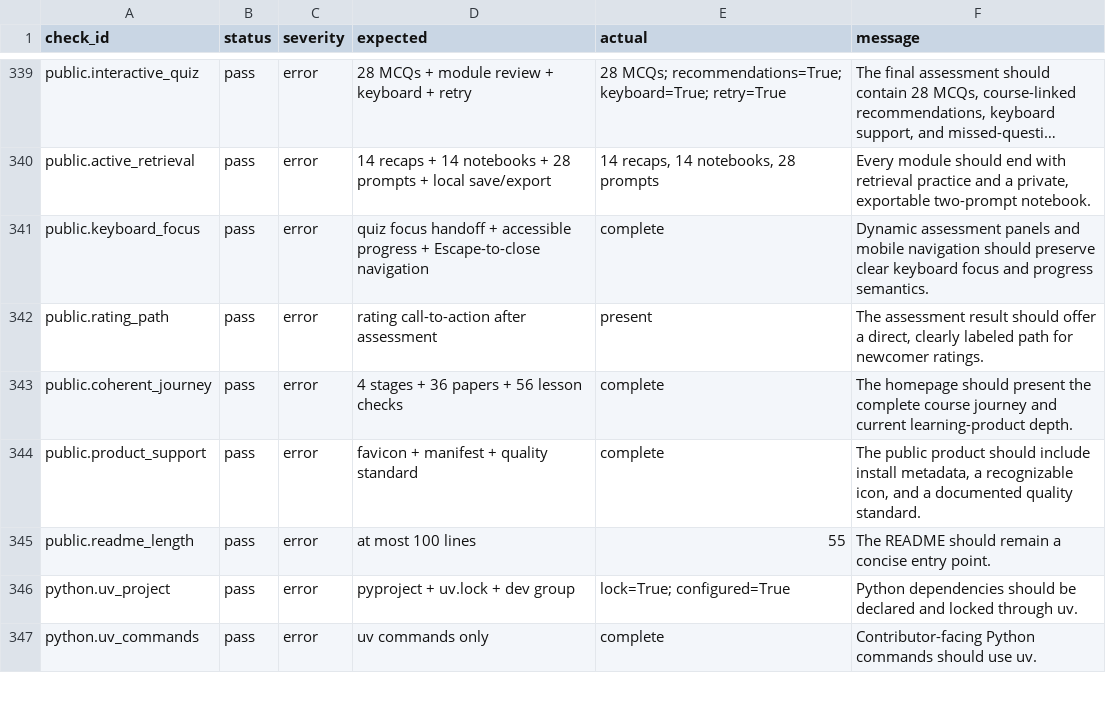
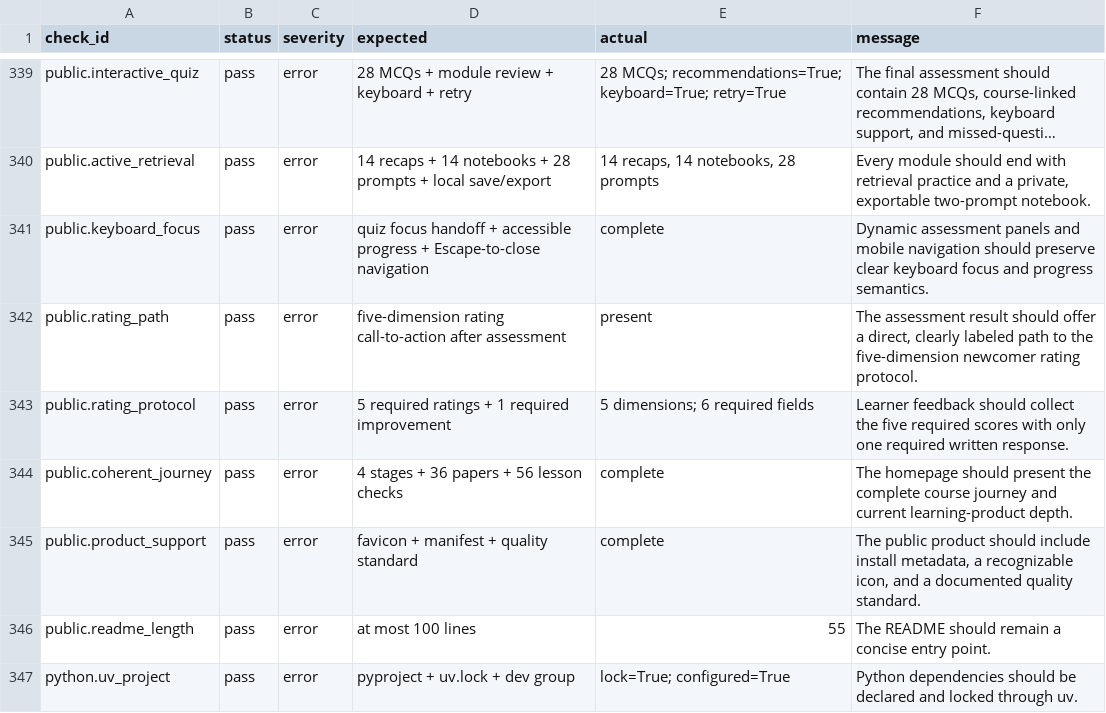
Before and after one commit to juyoungml/icml2026, a CSV file: data/processed/workspace_validation_checks.csv, drawn as a sheet; only a part is shown, gaps mark what is left out; the shorter side is filled out with more unchanged rows; long unchanged cells end in ….

Commit message:
Align learner feedback with the rating protocol

```diff
--- a/data/processed/workspace_validation_checks.csv
+++ b/data/processed/workspace_validation_checks.csv
@@ -341,3 +341,4 @@ public.active_retrieval,pass,error,14 recaps + 14 notebooks + 28 prompts + local
 public.keyboard_focus,pass,error,quiz focus handoff + accessible progress + Escape-to-close navigation,complete,Dynamic assessment panels and mobile navigation should preserve clear keyboard focus and progress semantics.
-public.rating_path,pass,error,rating call-to-action after assessment,present,"The assessment result should offer a direct, clearly labeled path for newcomer ratings."
+public.rating_path,pass,error,five-dimension rating call-to-action after assessment,present,"The assessment result should offer a direct, clearly labeled path to the five-dimension newcomer rating protocol."
+public.rating_protocol,pass,error,5 required ratings + 1 required improvement,5 dimensions; 6 required fields,Learner feedback should collect the five required scores with only one required written response.
 public.coherent_journey,pass,error,4 stages + 36 papers + 56 lesson checks,complete,The homepage should present the complete course journey and current learning-product depth.
```
Also changed, not shown: 4 other files.
